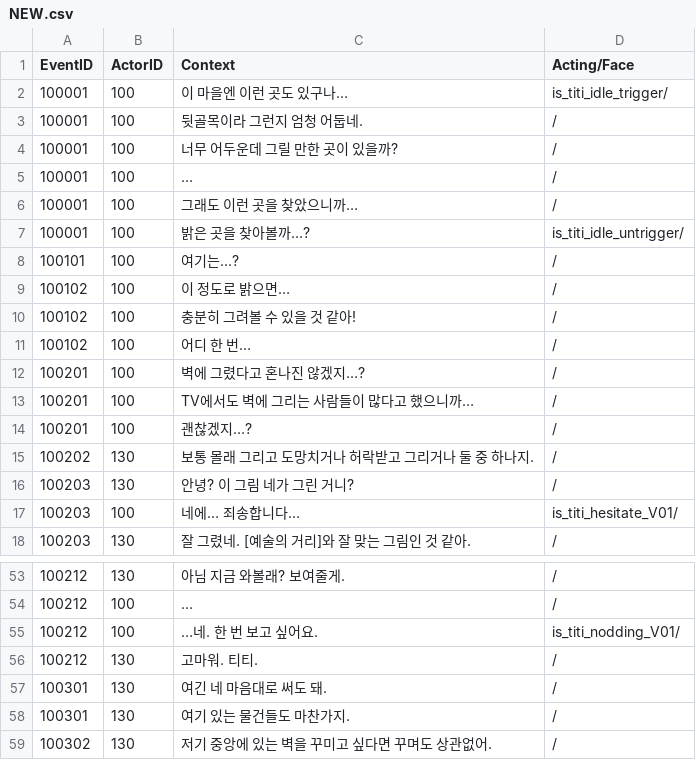
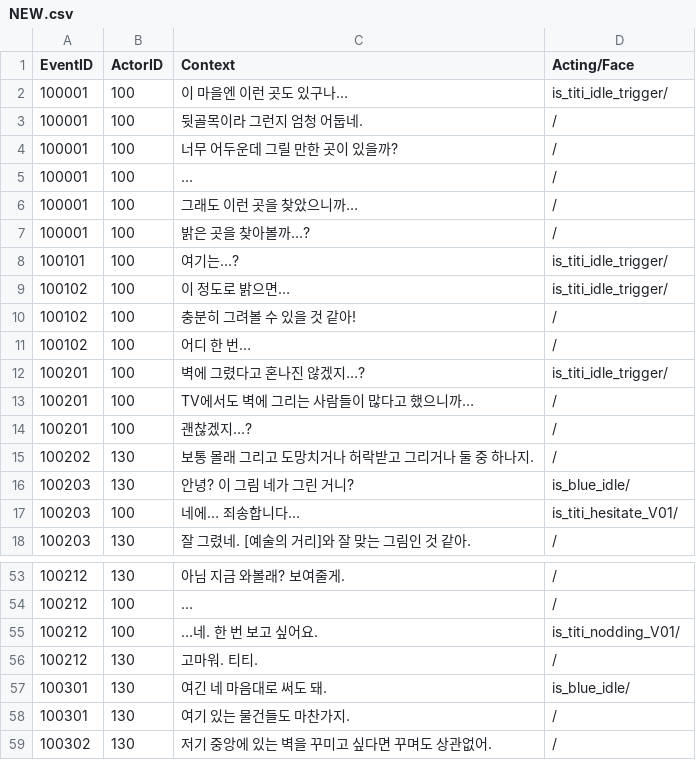
Before and after one commit to PlayMer0825/Graffiti, a CSV file: Assets/Resources/CSV/NEW.csv, drawn as a sheet; only a part is shown, gaps mark what is left out.

Commit message:
secret 씬 부분 수정
csv -> 티티 말 시작 부분 : is_titi_idle_trigger 추가

다른 씬에서 다이얼로그 사용 시
DialogMachine 이벤트에
시작 시 : is_titi_idle_trigger
끝날 시 : is_titi_idle_untrigger 으로 string 형으로 설정 / 프리팹으로 하기엔 각 씬마다 약간씩 다 달라 씬 별로 어느정도 설정해야 할 듯함

```diff
--- a/Assets/Resources/CSV/NEW.csv
+++ b/Assets/Resources/CSV/NEW.csv
@@ -6,8 +6,8 @@
 100001,100,그래도 이런 곳을 찾았으니까…,/
-100001,100,밝은 곳을 찾아볼까…?,is_titi_idle_untrigger/
-100101,100,여기는…?,/
-100102,100,이 정도로 밝으면…,/
+100001,100,밝은 곳을 찾아볼까…?,/
+100101,100,여기는…?,is_titi_idle_trigger/
+100102,100,이 정도로 밝으면…,is_titi_idle_trigger/
 100102,100,충분히 그려볼 수 있을 것 같아!,/
 100102,100,어디 한 번…,/
-100201,100,벽에 그렸다고 혼나진 않겠지…?,/
+100201,100,벽에 그렸다고 혼나진 않겠지…?,is_titi_idle_trigger/
 100201,100,TV에서도 벽에 그리는 사람들이 많다고 했으니까…,/
@@ -15,3 +15,3 @@
 100202,130,보통 몰래 그리고 도망치거나 허락받고 그리거나 둘 중 하나지.,/
-100203,130,안녕? 이 그림 네가 그린 거니?,/
+100203,130,안녕? 이 그림 네가 그린 거니?,is_blue_idle/
 100203,100,네에… 죄송합니다…,is_titi_hesitate_V01/
@@ -56,3 +56,3 @@
 100212,130,고마워. 티티.,/
-100301,130,여긴 네 마음대로 써도 돼.,/
+100301,130,여긴 네 마음대로 써도 돼.,is_blue_idle/
 100301,130,여기 있는 물건들도 마찬가지.,/
```
Also changed, not shown: 4 other files.
